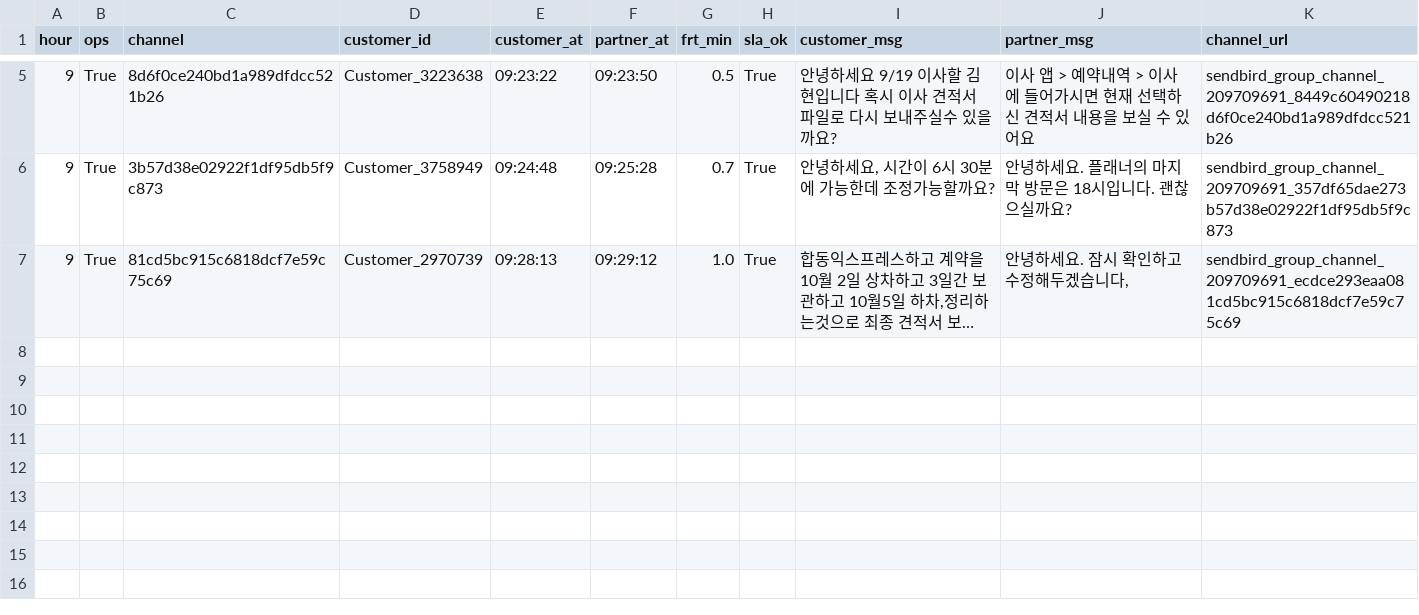
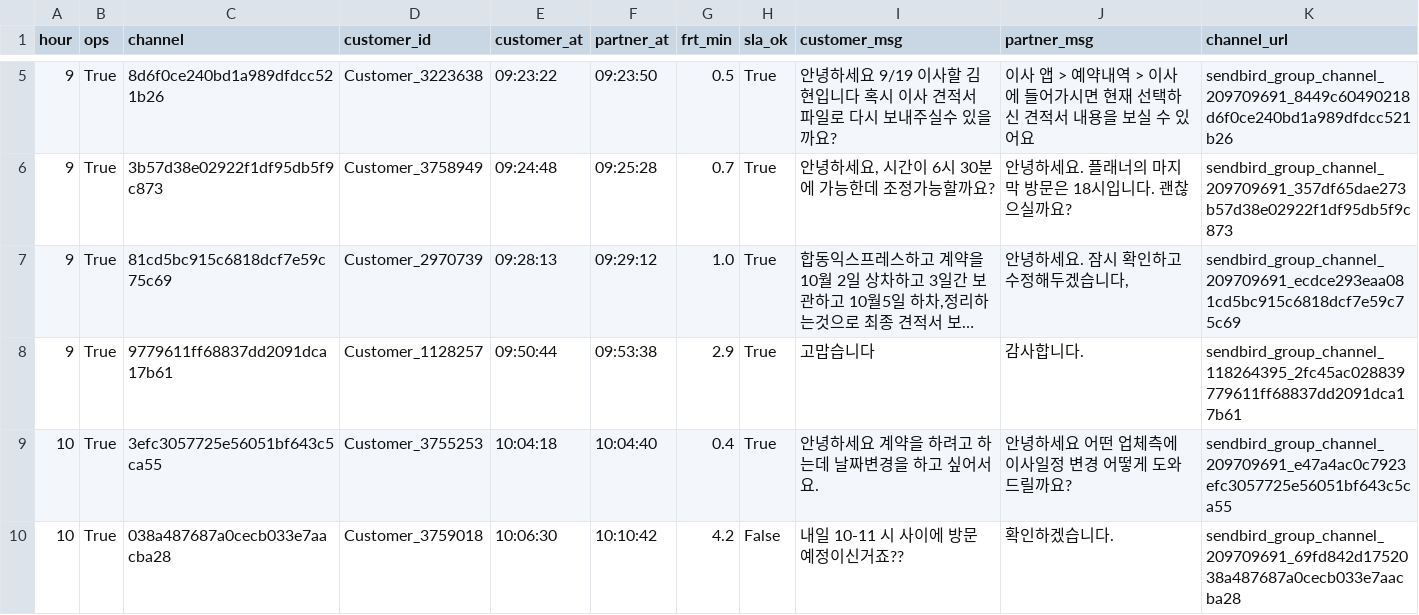
Before and after one commit to miso-cx/moving-by-miso-cx-frt-dashboard, a CSV file: daily/raw/FRT_OPS_RAW_20260803.csv, drawn as a sheet; only a part is shown, gaps mark what is left out; long unchanged cells end in …; the diff names each change by its address in the sheet, - before the commit and + after, or states it on an @@ line.

```diff
--- a/daily/raw/FRT_OPS_RAW_20260803.csv
+++ b/daily/raw/FRT_OPS_RAW_20260803.csv
+row 8: 9 | True | 9779611ff68837dd2091dca17b61 | Customer_1128257 | 09:50:44 | 09:53:38 | 2.9 | True | 고맙습니다 | 감사합니다. | sendbird_group_channel_118264395_2fc45ac028839779611ff68837dd2091dca17b61
+row 9: 10 | True | 3efc3057725e56051bf643c5ca55 | Customer_3755253 | 10:04:18 | 10:04:40 | 0.4 | True | 안녕하세요 계약을 하려고 하는데 날짜변경을 하고 싶어서요. | 안녕하세요 어떤 업체측에 이사일정 변경 어떻게 도와드릴까요? | sendbird_group_channel_209709691_e47a4ac0c7923efc3057725e56051bf643c5ca55
+row 10: 10 | True | 038a487687a0cecb033e7aacba28 | Customer_3759018 | 10:06:30 | 10:10:42 | 4.2 | False | 내일 10-11 시 사이에 방문 예정이신거죠?? | 확인하겠습니다. | sendbird_group_channel_209709691_69fd842d1752038a487687a0cecb033e7aacba28
```
Also changed, not shown: daily/raw/FRT_RAW_20260803.csv, 1 other file.
